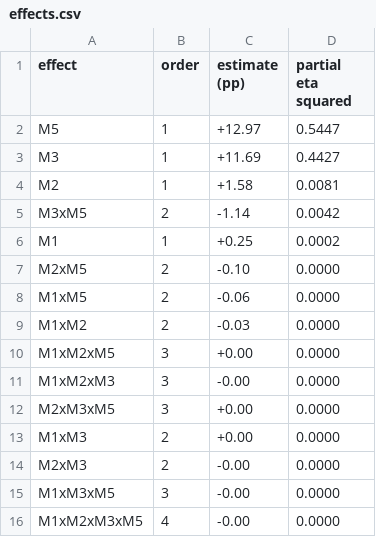
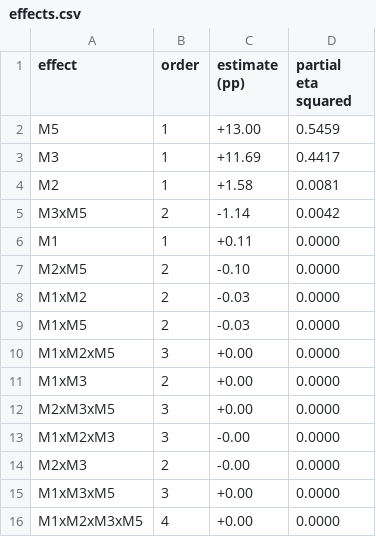
Before and after one commit to dev-singh1407/parsimony, a CSV file: figures/effects.csv, drawn as a sheet.

```diff
--- a/figures/effects.csv
+++ b/figures/effects.csv
@@ -1,16 +1,16 @@
 effect,order,estimate (pp),partial eta squared
-M5,1,+12.97,0.5447
-M3,1,+11.69,0.4427
+M5,1,+13.00,0.5459
+M3,1,+11.69,0.4417
 M2,1,+1.58,0.0081
 M3xM5,2,-1.14,0.0042
-M1,1,+0.25,0.0002
+M1,1,+0.11,0.0000
 M2xM5,2,-0.10,0.0000
-M1xM5,2,-0.06,0.0000
 M1xM2,2,-0.03,0.0000
+M1xM5,2,-0.03,0.0000
 M1xM2xM5,3,+0.00,0.0000
+M1xM3,2,+0.00,0.0000
+M2xM3xM5,3,+0.00,0.0000
 M1xM2xM3,3,-0.00,0.0000
-M2xM3xM5,3,+0.00,0.0000
-M1xM3,2,+0.00,0.0000
 M2xM3,2,-0.00,0.0000
-M1xM3xM5,3,-0.00,0.0000
-M1xM2xM3xM5,4,-0.00,0.0000
+M1xM3xM5,3,+0.00,0.0000
+M1xM2xM3xM5,4,+0.00,0.0000
```
Also changed, not shown: figures/ablation.csv, figures/calibration.csv, 13 other files.
